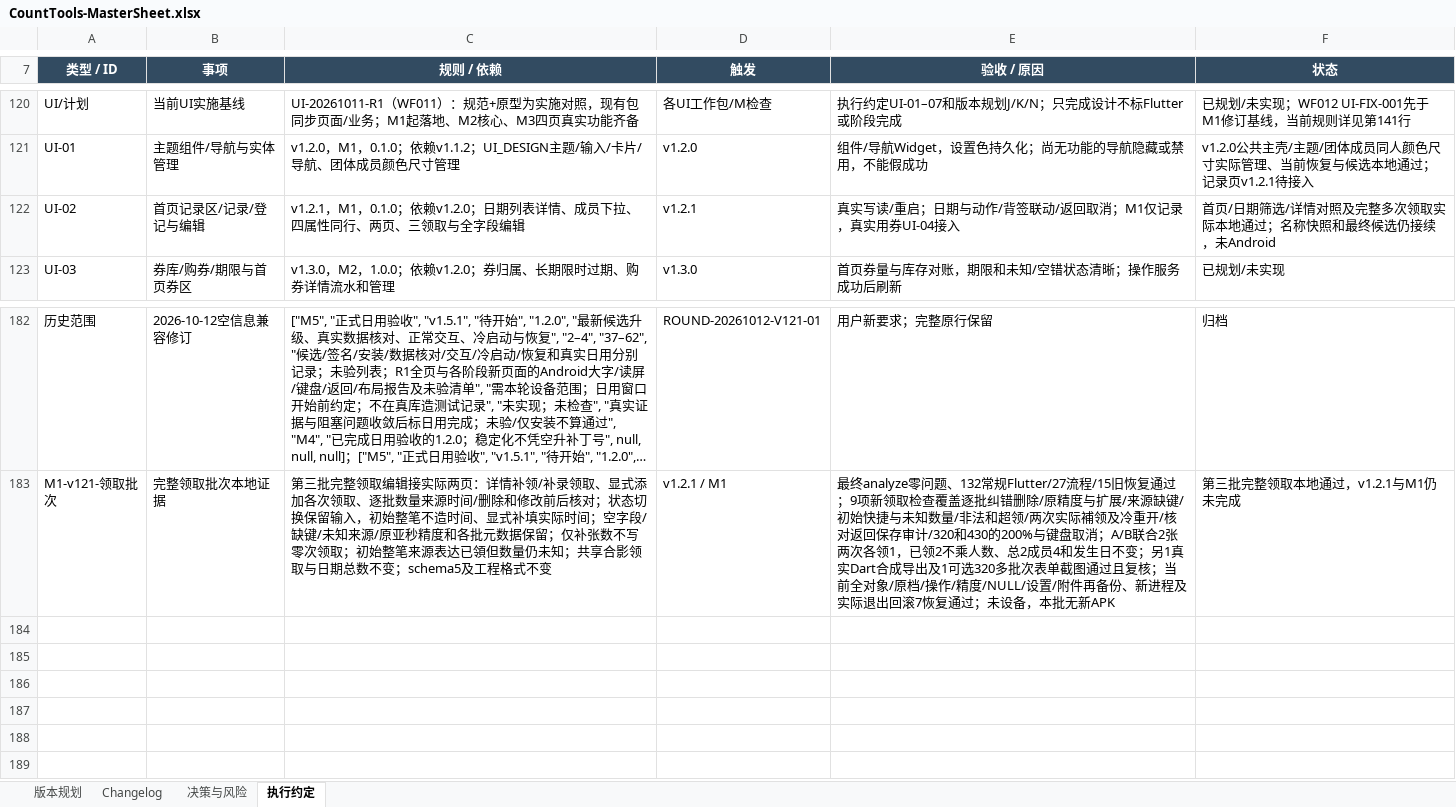
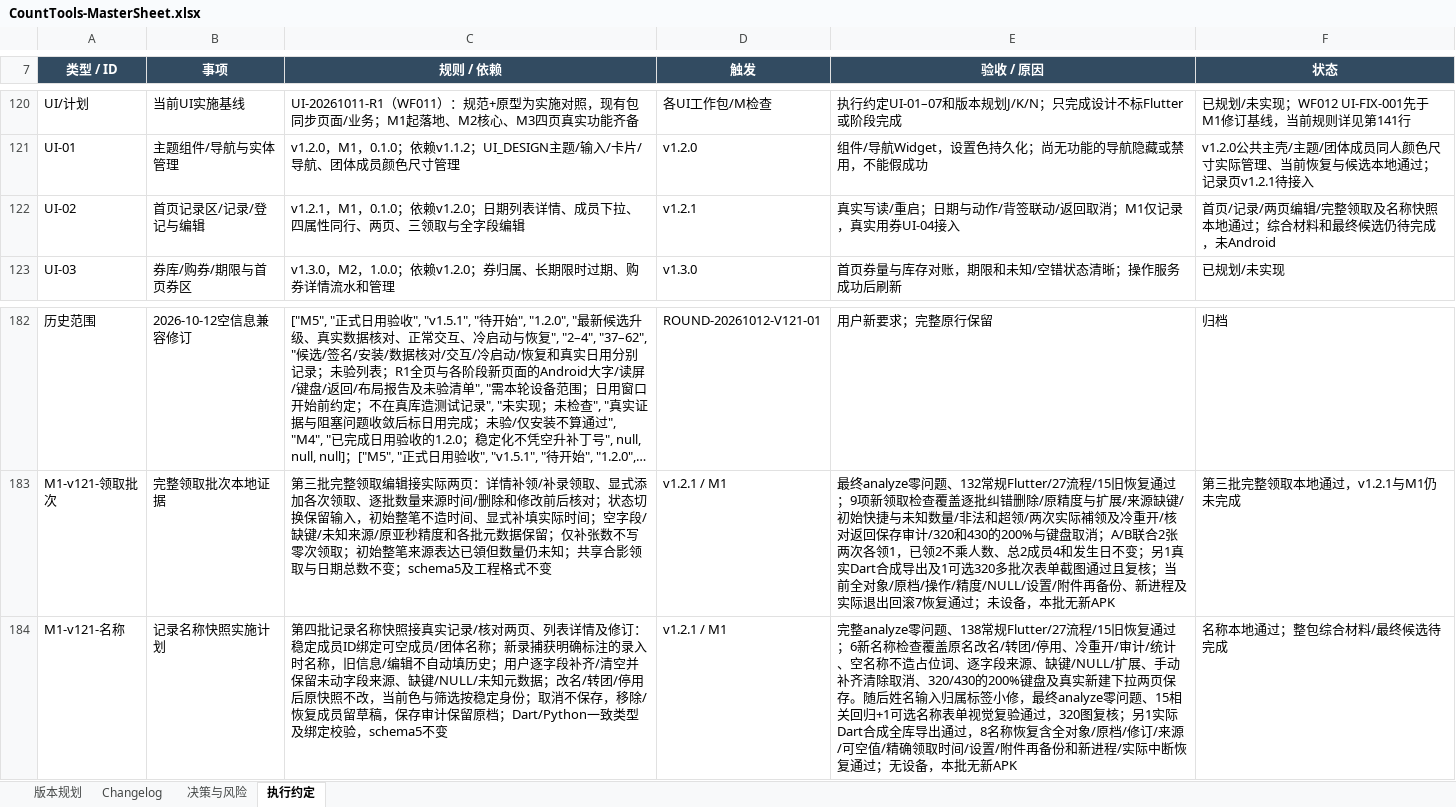
Before and after one commit to Seniorious66/count_tools, an Excel workbook: outputs/workflow-20261011/CountTools-MasterSheet.xlsx, sheet 执行约定, drawn as a sheet; only a part is shown, gaps mark what is left out; long unchanged cells end in …; values as stored, in another font and other column widths than the file's, no borders; the diff names each change by its address in the sheet, - before the commit and + after, or states it on an @@ line.

```diff
--- a/outputs/workflow-20261011/CountTools-MasterSheet.xlsx (sheet 执行约定)
+++ b/outputs/workflow-20261011/CountTools-MasterSheet.xlsx (sheet 执行约定)
-F122 (状态): 首页/日期筛选/详情对照及完整多次领取实际本地通过；名称快照和最终候选仍接续，未Android
+F122 (状态): 首页/记录/两页编辑/完整领取及名称快照本地通过；综合材料和最终候选仍待完成，未Android
+row 184: M1-v121-名称 | 记录名称快照实施计划 | 第四批记录名称快照接真实记录/核对两页、列表详情及修订：稳定成员ID绑定可空成员/团体名称；新录捕获明确标注的录入时名称，旧信息/编辑不自动填历史；用户逐字段补齐/清空并保留未动字段来源、缺键/NULL/未知元数据；改名/转团/停用后原快照不改，当前色与筛选按稳定身份；取消不保存，移除/恢复成员留草稿，保存审计保留原档；Dart/Python一致类型及绑定校验，schema5不变 | v1.2.1 / M1 | 完整analyze零问题、138常规Flutter/27流程/15旧恢复通过；6新名称检查覆盖原名改名/转团/停用、冷重开/审计/统计、空名称不造占位词、逐字段来源、缺键/NULL/扩展、手动补齐清除取消、320/430的200%键盘及真实新建下拉两页保存。随后姓名输入归属标签小修，最终analyze零问题、15相关回归+1可选名称表单视觉复验通过，320图复核；另1实际Dart合成全库导出通过，8名称恢复含全对象/原档/修订/来源/可空值/精确领取时间/设置/附件再备份和新进程/实际中断恢复通过；无设备，本批无新APK | 名称本地通过；整包综合材料/最终候选待完成
```
Also changed, not shown: sheet Changelog, sheet 决策与风险, sheet 版本规划, 16 other files.
